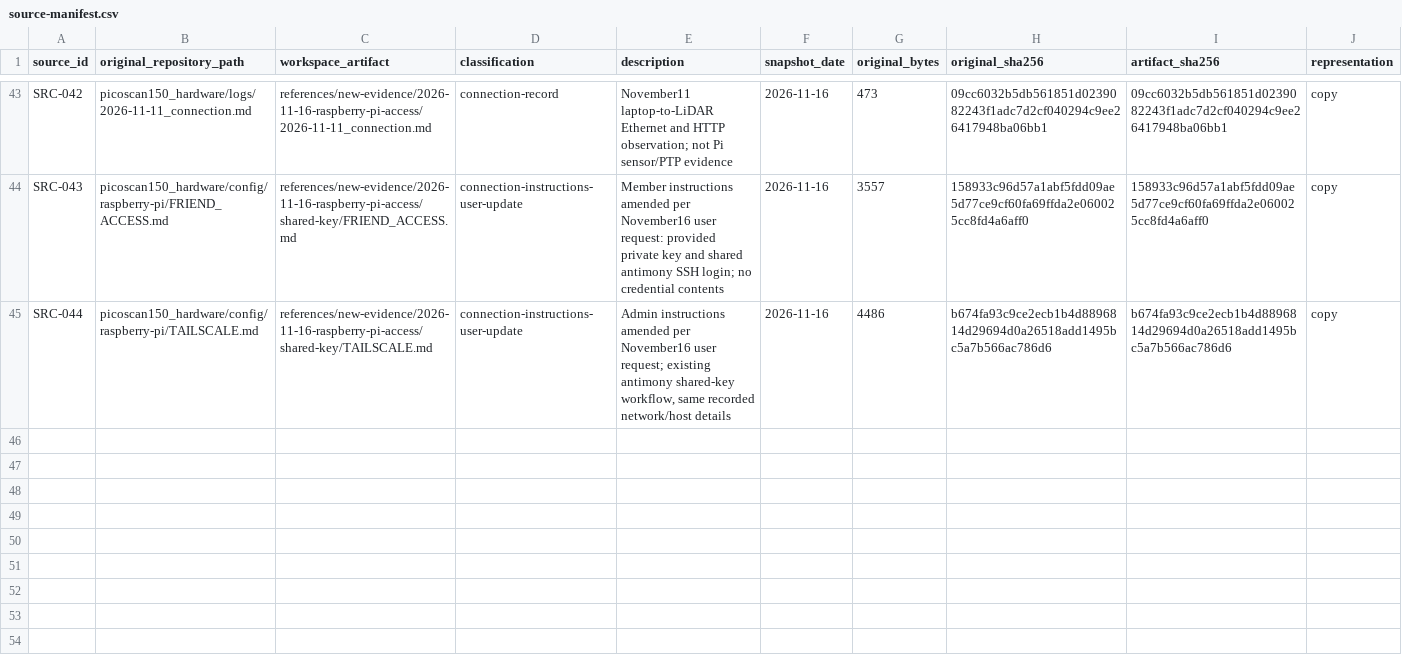
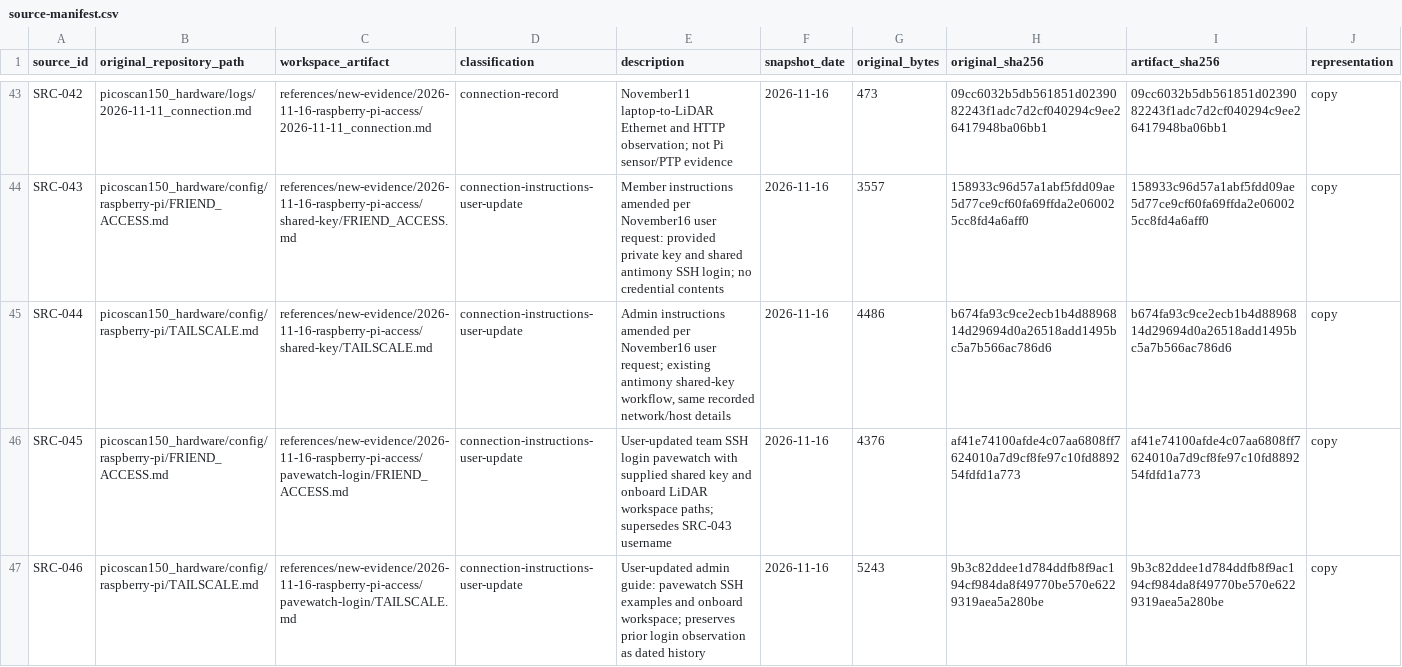
Before and after one commit to Antimony051/approach_design, a CSV file: references/source-manifest.csv, drawn as a sheet; only a part is shown, gaps mark what is left out; the diff names each change by its address in the sheet, - before the commit and + after, or states it on an @@ line.

Commit message:
updated information regarding raspberry pi tailscale connection

```diff
--- a/references/source-manifest.csv
+++ b/references/source-manifest.csv
+row 46: SRC-045 | picoscan150_hardware/config/raspberry-pi/FRIEND_ACCESS.md | references/new-evidence/2026-11-16-raspberry-pi-access/pavewatch-login/FRIEND_ACCESS.md | connection-instructions-user-update | User-updated team SSH login pavewatch with supplied shared key and onboard LiDAR workspace paths; supersedes SRC-043 username | 2026-11-16 | 4376 | af41e74100afde4c07aa6808ff7624010a7d9cf8fe97c10fd889254fdfd1a773 | af41e74100afde4c07aa6808ff7624010a7d9cf8fe97c10fd889254fdfd1a773 | copy
+row 47: SRC-046 | picoscan150_hardware/config/raspberry-pi/TAILSCALE.md | references/new-evidence/2026-11-16-raspberry-pi-access/pavewatch-login/TAILSCALE.md | connection-instructions-user-update | User-updated admin guide: pavewatch SSH examples and onboard workspace; preserves prior login observation as dated history | 2026-11-16 | 5243 | 9b3c82ddee1d784ddfb8f9ac194cf984da8f49770be570e6229319aea5a280be | 9b3c82ddee1d784ddfb8f9ac194cf984da8f49770be570e6229319aea5a280be | copy
```
Also changed, not shown: integration/interfaces.csv, procurement/compatibility.csv, 17 other files.
